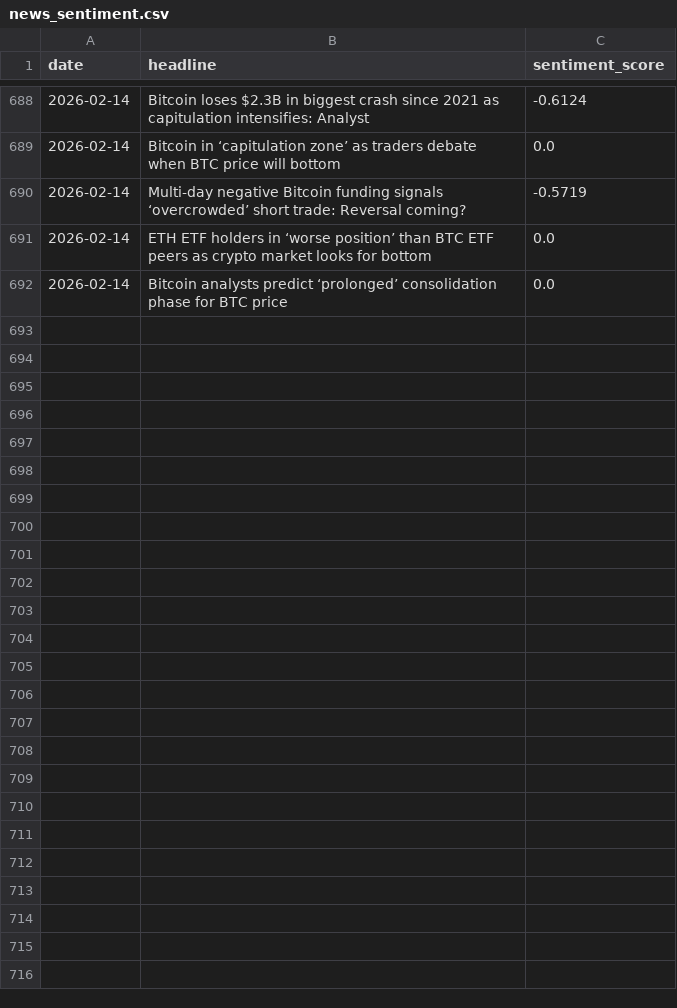
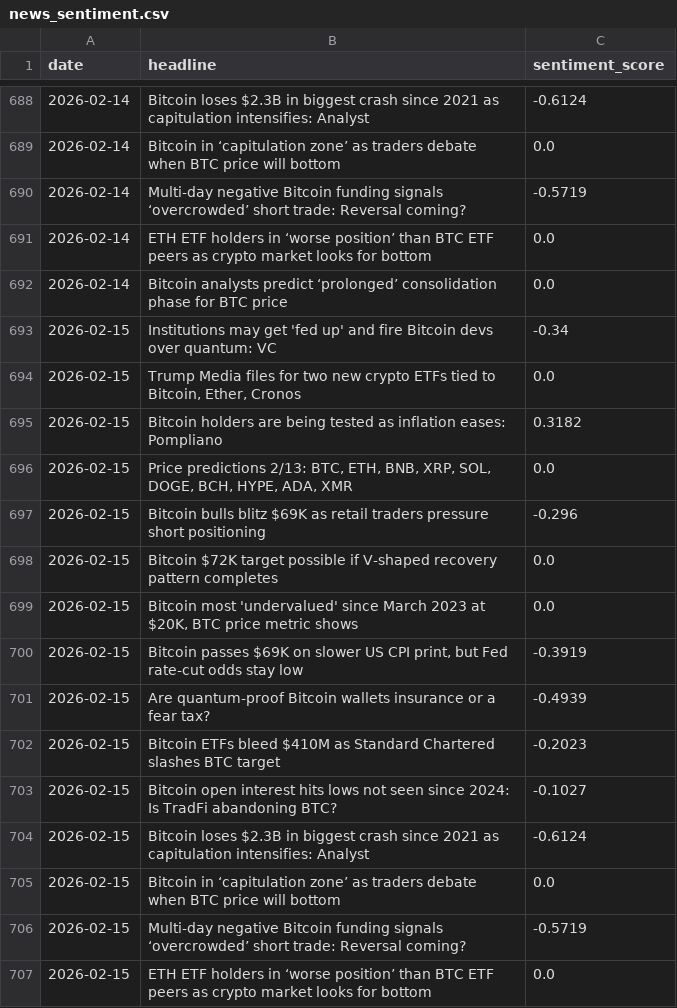
Before and after one commit to wandura412/hype-vs-reality, a CSV file: data/raw_tweets/news_sentiment.csv, drawn as a sheet; only a part is shown, gaps mark what is left out; the diff names each change by its address in the sheet, - before the commit and + after, or states it on an @@ line.

```diff
--- a/data/raw_tweets/news_sentiment.csv
+++ b/data/raw_tweets/news_sentiment.csv
+row 693: 2026-02-15 | Institutions may get 'fed up' and fire Bitcoin devs over quantum: VC | -0.34
+row 694: 2026-02-15 | Trump Media files for two new crypto ETFs tied to Bitcoin, Ether, Cronos | 0.0
+row 695: 2026-02-15 | Bitcoin holders are being tested as inflation eases: Pompliano | 0.3182
+row 696: 2026-02-15 | Price predictions 2/13: BTC, ETH, BNB, XRP, SOL, DOGE, BCH, HYPE, ADA, XMR | 0.0
+row 697: 2026-02-15 | Bitcoin bulls blitz $69K as retail traders pressure short positioning | -0.296
+row 698: 2026-02-15 | Bitcoin $72K target possible if V-shaped recovery pattern completes | 0.0
+row 699: 2026-02-15 | Bitcoin most 'undervalued' since March 2023 at $20K, BTC price metric shows | 0.0
+row 700: 2026-02-15 | Bitcoin passes $69K on slower US CPI print, but Fed rate-cut odds stay low | -0.3919
+row 701: 2026-02-15 | Are quantum-proof Bitcoin wallets insurance or a fear tax? | -0.4939
+row 702: 2026-02-15 | Bitcoin ETFs bleed $410M as Standard Chartered slashes BTC target | -0.2023
+row 703: 2026-02-15 | Bitcoin open interest hits lows not seen since 2024: Is TradFi abandoning BTC? | -0.1027
+row 704: 2026-02-15 | Bitcoin loses $2.3B in biggest crash since 2021 as capitulation intensifies: Analyst | -0.6124
+row 705: 2026-02-15 | Bitcoin in ‘capitulation zone’ as traders debate when BTC price will bottom | 0.0
+row 706: 2026-02-15 | Multi-day negative Bitcoin funding signals ‘overcrowded’ short trade: Reversal coming? | -0.5719
+row 707: 2026-02-15 | ETH ETF holders in ‘worse position’ than BTC ETF peers as crypto market looks for bottom | 0.0
```
